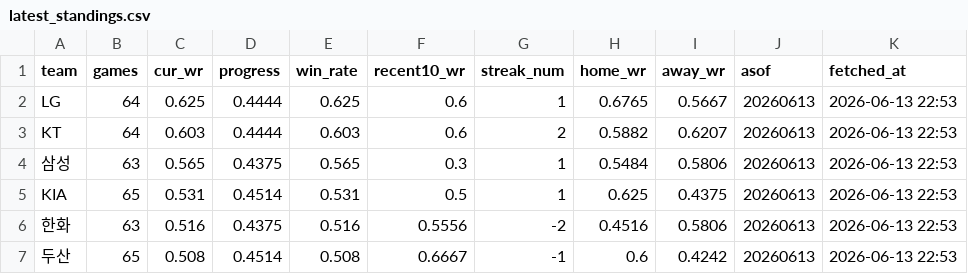
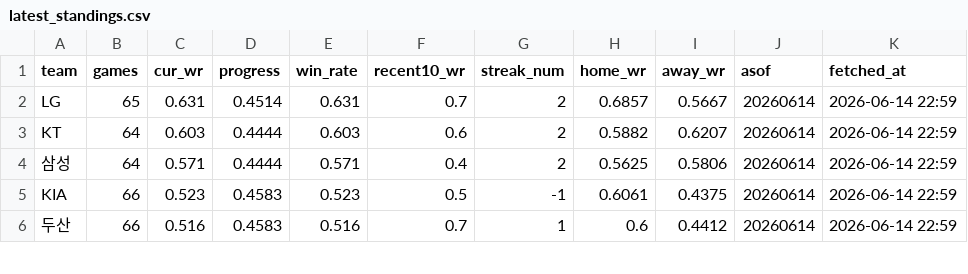
Before and after one commit to Eunbi-Ko-0223/kbo-win-predictor, a CSV file: data/latest_standings.csv, drawn as a sheet; only a part is shown; the diff covers the shown part only.

```diff
--- a/data/latest_standings.csv
+++ b/data/latest_standings.csv
@@ -1,7 +1,6 @@
 team,games,cur_wr,progress,win_rate,recent10_wr,streak_num,home_wr,away_wr,asof,fetched_at
-LG,64,0.625,0.4444,0.625,0.6,1,0.6765,0.5667,20260613,2026-06-13 22:53
-KT,64,0.603,0.4444,0.603,0.6,2,0.5882,0.6207,20260613,2026-06-13 22:53
-삼성,63,0.565,0.4375,0.565,0.3,1,0.5484,0.5806,20260613,2026-06-13 22:53
-KIA,65,0.531,0.4514,0.531,0.5,1,0.625,0.4375,20260613,2026-06-13 22:53
-한화,63,0.516,0.4375,0.516,0.5556,-2,0.4516,0.5806,20260613,2026-06-13 22:53
-두산,65,0.508,0.4514,0.508,0.6667,-1,0.6,0.4242,20260613,2026-06-13 22:53
+LG,65,0.631,0.4514,0.631,0.7,2,0.6857,0.5667,20260614,2026-06-14 22:59
+KT,64,0.603,0.4444,0.603,0.6,2,0.5882,0.6207,20260614,2026-06-14 22:59
+삼성,64,0.571,0.4444,0.571,0.4,2,0.5625,0.5806,20260614,2026-06-14 22:59
+KIA,66,0.523,0.4583,0.523,0.5,-1,0.6061,0.4375,20260614,2026-06-14 22:59
+두산,66,0.516,0.4583,0.516,0.7,1,0.6,0.4412,20260614,2026-06-14 22:59
```
Also changed, not shown: 2 added rows, 1 removed row and 20 edited cells elsewhere in this file.
